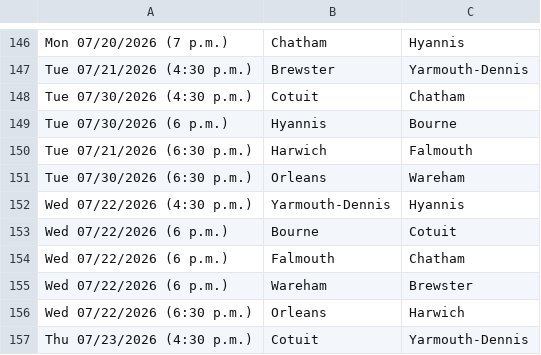
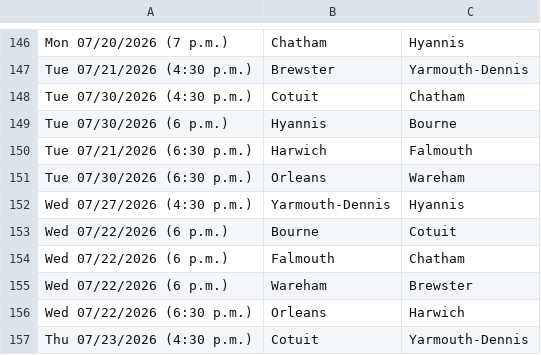
Before and after one commit to katieacosta45/Cape-Cod-Playoff-Model, a CSV file: Data/Schedule.csv, drawn as a sheet; only a part is shown, gaps mark what is left out.

```diff
--- a/Data/Schedule.csv
+++ b/Data/Schedule.csv
@@ -151,3 +151,3 @@ Tue 07/21/2026 (6:30 p.m.),Harwich,Falmouth
 Tue 07/30/2026 (6:30 p.m.),Orleans,Wareham
-Wed 07/22/2026 (4:30 p.m.),Yarmouth-Dennis,Hyannis
+Wed 07/27/2026 (4:30 p.m.),Yarmouth-Dennis,Hyannis
 Wed 07/22/2026 (6 p.m.),Bourne,Cotuit
```
Also changed, not shown: Data/Standings.csv, Outputs/playoff_history.csv, 2 other files.
